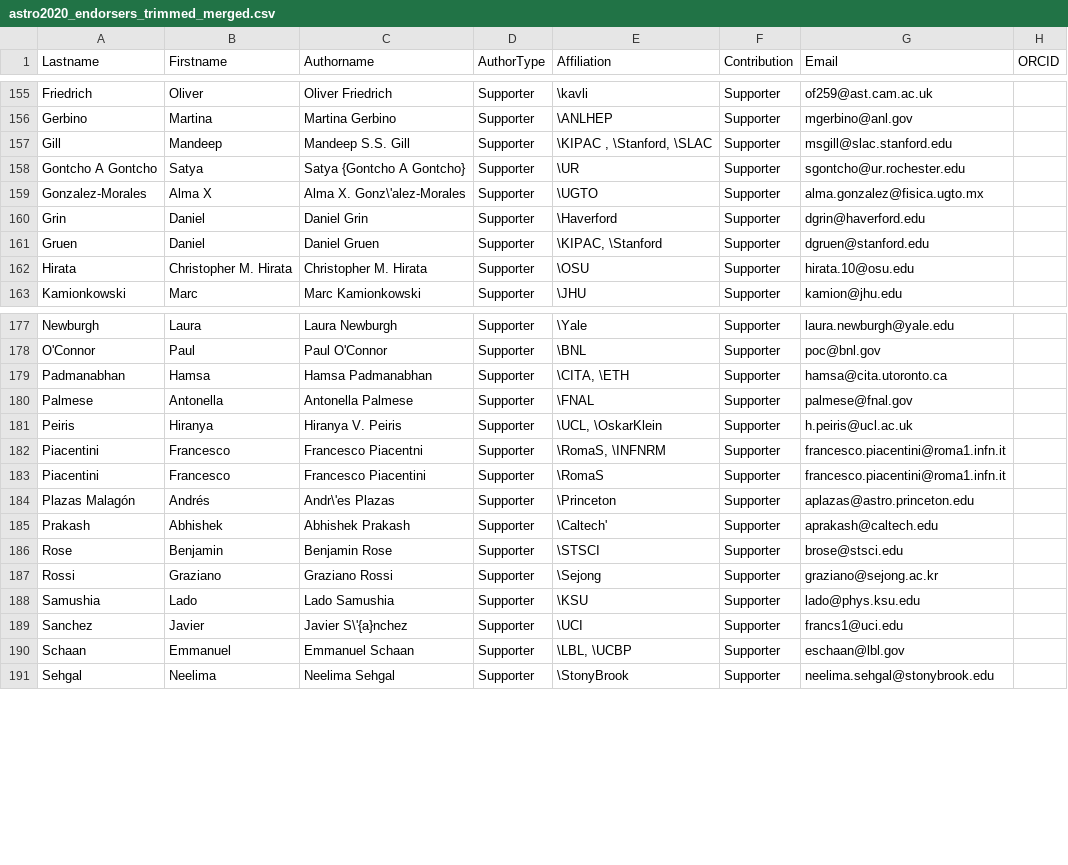
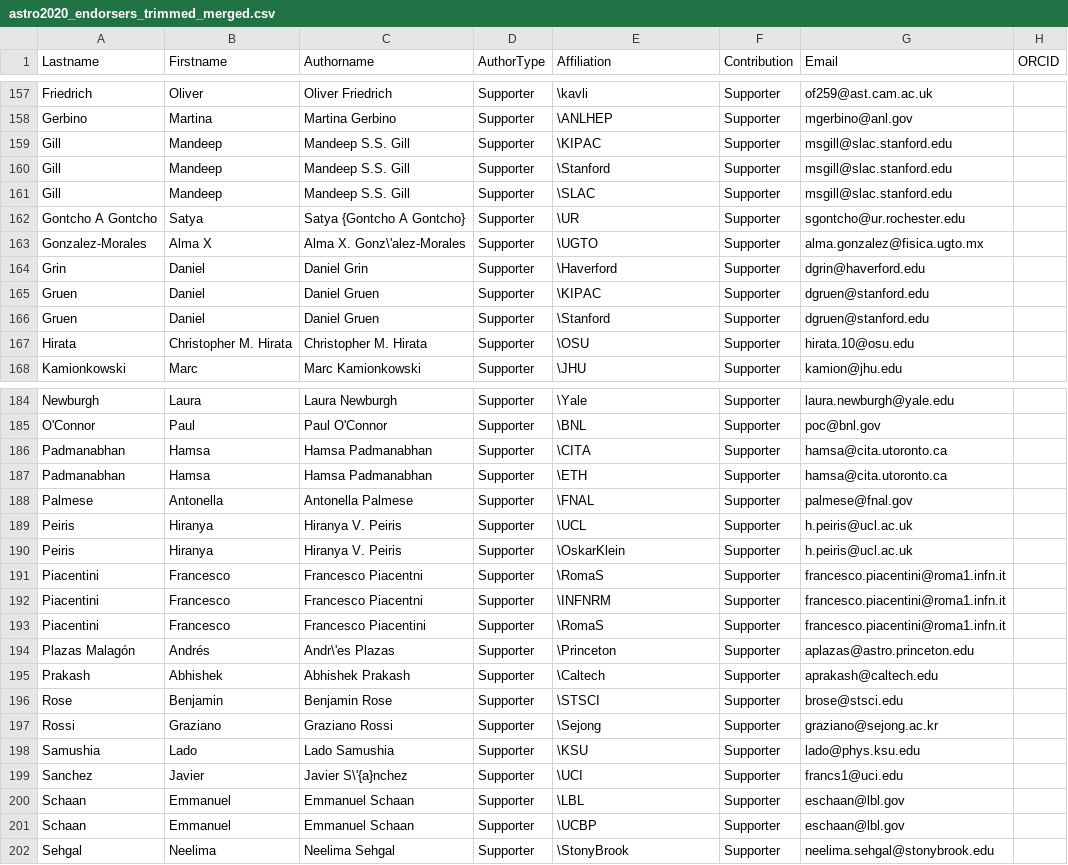
Before and after one commit to AnthonyEzeribe/dark-matter-astro2020, a CSV file: data/astro2020_endorsers_trimmed_merged.csv, drawn as a sheet; only a part is shown, gaps mark what is left out; the diff covers the shown part only.

Commit message:
split affils

```diff
--- a/data/astro2020_endorsers_trimmed_merged.csv
+++ b/data/astro2020_endorsers_trimmed_merged.csv
@@ -156,3 +158,5 @@ Friedrich,Oliver,Oliver Friedrich,Supporter,\kavli,Supporter,of259@ast.cam.ac.uk
 Gerbino,Martina,Martina Gerbino,Supporter,\ANLHEP,Supporter,mgerbino@anl.gov,
-Gill,Mandeep ,Mandeep S.S. Gill,Supporter,"\KIPAC ,  \Stanford, \SLAC ",Supporter,msgill@slac.stanford.edu,
+Gill,Mandeep ,Mandeep S.S. Gill,Supporter,\KIPAC,Supporter,msgill@slac.stanford.edu,
+Gill,Mandeep ,Mandeep S.S. Gill,Supporter,\Stanford,Supporter,msgill@slac.stanford.edu,
+Gill,Mandeep ,Mandeep S.S. Gill,Supporter,\SLAC,Supporter,msgill@slac.stanford.edu,
 Gontcho A Gontcho,Satya,Satya {Gontcho A Gontcho},Supporter,\UR,Supporter,sgontcho@ur.rochester.edu,
@@ -160,3 +164,4 @@ Gonzalez-Morales,Alma X,Alma X. Gonz\'alez-Morales,Supporter,\UGTO,Supporter,alm
 Grin,Daniel,Daniel Grin,Supporter,\Haverford,Supporter,dgrin@haverford.edu,
-Gruen,Daniel,Daniel Gruen,Supporter,"\KIPAC, \Stanford",Supporter,dgruen@stanford.edu,
+Gruen,Daniel,Daniel Gruen,Supporter,\KIPAC,Supporter,dgruen@stanford.edu,
+Gruen,Daniel,Daniel Gruen,Supporter,\Stanford,Supporter,dgruen@stanford.edu,
 Hirata,Christopher M. Hirata,Christopher M. Hirata,Supporter,\OSU,Supporter,hirata.10@osu.edu,
@@ -178,9 +185,12 @@ Newburgh,Laura ,Laura Newburgh,Supporter,\Yale,Supporter,laura.newburgh@yale.edu
 O'Connor,Paul,Paul O'Connor,Supporter,\BNL,Supporter,poc@bnl.gov,
-Padmanabhan,Hamsa ,Hamsa Padmanabhan,Supporter,"\CITA, \ETH",Supporter,hamsa@cita.utoronto.ca,
+Padmanabhan,Hamsa ,Hamsa Padmanabhan,Supporter,\CITA,Supporter,hamsa@cita.utoronto.ca,
+Padmanabhan,Hamsa ,Hamsa Padmanabhan,Supporter,\ETH,Supporter,hamsa@cita.utoronto.ca,
 Palmese,Antonella,Antonella Palmese,Supporter,\FNAL,Supporter,palmese@fnal.gov,
-Peiris,Hiranya,Hiranya V. Peiris,Supporter,"\UCL, \OskarKlein",Supporter,h.peiris@ucl.ac.uk,
-Piacentini,Francesco,Francesco Piacentni ,Supporter,"\RomaS, \INFNRM",Supporter,francesco.piacentini@roma1.infn.it,
+Peiris,Hiranya,Hiranya V. Peiris,Supporter,\UCL,Supporter,h.peiris@ucl.ac.uk,
+Peiris,Hiranya,Hiranya V. Peiris,Supporter,\OskarKlein,Supporter,h.peiris@ucl.ac.uk,
+Piacentini,Francesco,Francesco Piacentni ,Supporter,\RomaS,Supporter,francesco.piacentini@roma1.infn.it,
+Piacentini,Francesco,Francesco Piacentni ,Supporter,\INFNRM,Supporter,francesco.piacentini@roma1.infn.it,
 Piacentini,Francesco,Francesco Piacentini,Supporter,\RomaS,Supporter,francesco.piacentini@roma1.infn.it,
 Plazas Malagón ,Andrés,Andr\'es Plazas ,Supporter,\Princeton,Supporter,aplazas@astro.princeton.edu,
-Prakash,Abhishek ,Abhishek Prakash,Supporter,\Caltech',Supporter,aprakash@caltech.edu,
+Prakash,Abhishek ,Abhishek Prakash,Supporter,\Caltech,Supporter,aprakash@caltech.edu,
 Rose,Benjamin,Benjamin Rose,Supporter,\STSCI,Supporter,brose@stsci.edu,
@@ -189,3 +199,4 @@ Samushia,Lado ,Lado Samushia,Supporter,\KSU,Supporter,lado@phys.ksu.edu,
 Sanchez,Javier ,Javier S\'{a}nchez,Supporter,\UCI,Supporter,francs1@uci.edu,
-Schaan,Emmanuel,Emmanuel Schaan,Supporter,"\LBL, \UCBP",Supporter,eschaan@lbl.gov,
+Schaan,Emmanuel,Emmanuel Schaan,Supporter,\LBL,Supporter,eschaan@lbl.gov,
+Schaan,Emmanuel,Emmanuel Schaan,Supporter,\UCBP,Supporter,eschaan@lbl.gov,
 Sehgal,Neelima,Neelima Sehgal,Supporter,\StonyBrook,Supporter,neelima.sehgal@stonybrook.edu,
```
Also changed, not shown: 4 added rows and 2 edited cells elsewhere in this file.
